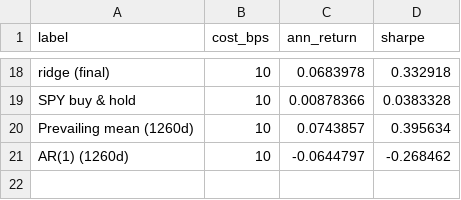
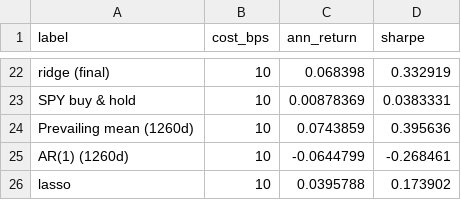
Before and after one commit to Jackyz-z/dsa5205-project, a CSV file: results/tables/validation/cost_sensitivity.csv, drawn as a sheet; only a part is shown, gaps mark what is left out; addresses are those after the commit; the diff covers the shown part only; the diff names each change by its address in the sheet, - before the commit and + after, or states it on an @@ line.

```diff
--- a/results/tables/validation/cost_sensitivity.csv
+++ b/results/tables/validation/cost_sensitivity.csv
-C22 (ann_return): 0.0683978
+C22 (ann_return): 0.068398
-D22 (sharpe): 0.332918
+D22 (sharpe): 0.332919
-C23 (ann_return): 0.00878366
+C23 (ann_return): 0.00878369
-D23 (sharpe): 0.0383328
+D23 (sharpe): 0.0383331
-C24 (ann_return): 0.0743857
+C24 (ann_return): 0.0743859
-D24 (sharpe): 0.395634
+D24 (sharpe): 0.395636
-C25 (ann_return): -0.0644797
+C25 (ann_return): -0.0644799
-D25 (sharpe): -0.268462
+D25 (sharpe): -0.268461
+row 26: lasso | 10 | 0.0395788 | 0.173902
```
Also changed, not shown: 4 added rows and 27 edited cells elsewhere in this file.
